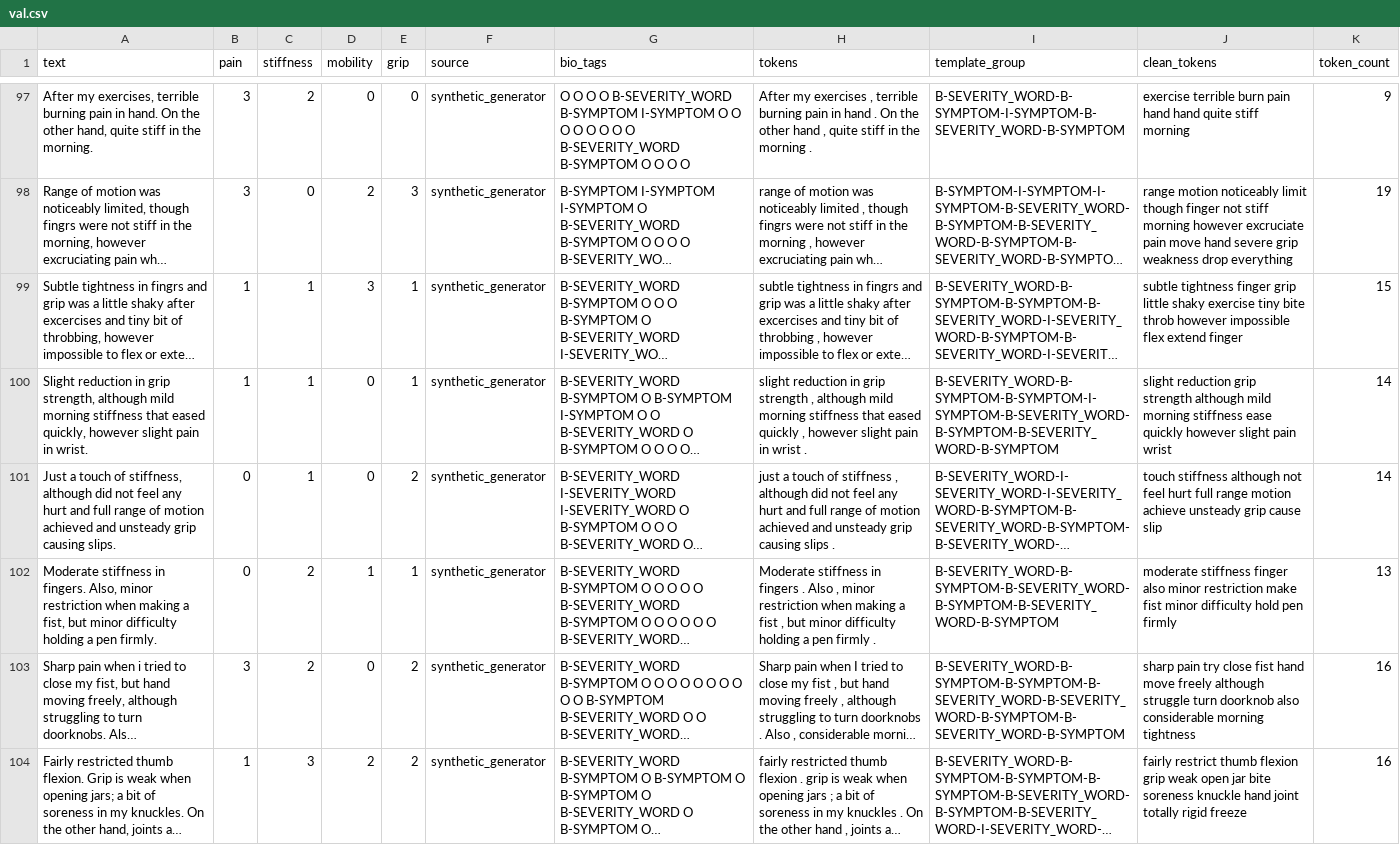
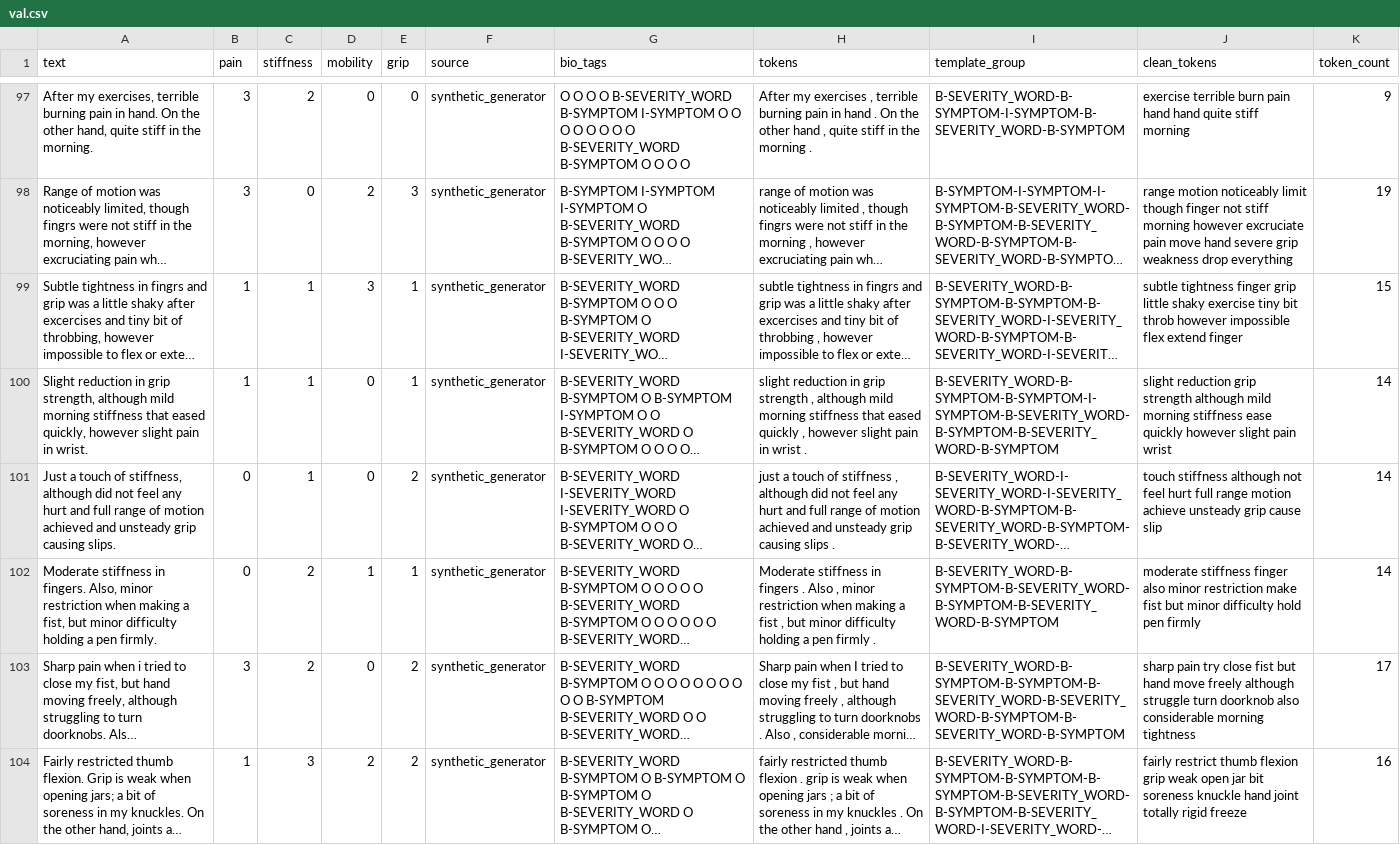
Before and after one commit to VenkatesanManju/Hand-Rehab-AI, a CSV file: data/processed/val.csv, drawn as a sheet; only a part is shown, gaps mark what is left out; long unchanged cells end in …; the diff covers the shown part only; the diff names each change by its address in the sheet, - before the commit and + after, or states it on an @@ line.

```diff
--- a/data/processed/val.csv
+++ b/data/processed/val.csv
-J99 (clean_tokens): …exercise tiny bite throb however…
+J99 (clean_tokens): …exercise tiny bit throb however…
-J102 (clean_tokens): …make fist minor difficulty…
+J102 (clean_tokens): …make fist but minor difficulty…
-K102 (token_count): 13
+K102 (token_count): 14
-J103 (clean_tokens): …close fist hand move…
+J103 (clean_tokens): …close fist but hand move…
-K103 (token_count): 16
+K103 (token_count): 17
-J104 (clean_tokens): …open jar bite soreness knuckle…
+J104 (clean_tokens): …open jar bit soreness knuckle…
```
Also changed, not shown: 160 edited cells elsewhere in this file, data/processed/test.csv, data/processed/train.csv, 30 other files.
